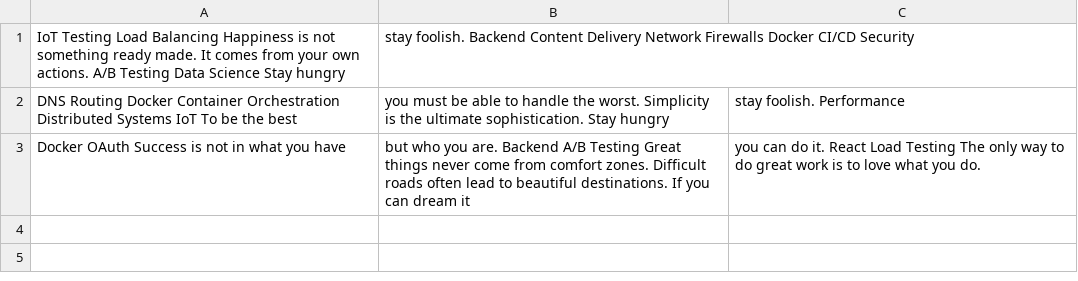
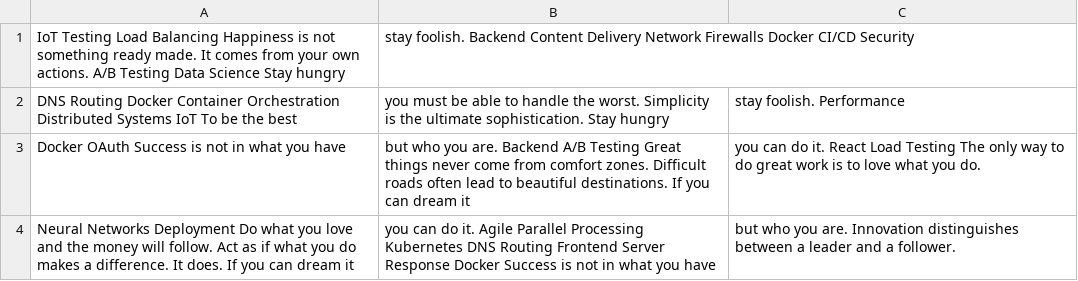
Before and after one commit to aplomb-impasto/inventory-management, a CSV file: archive/data.csv, drawn as a sheet.

Commit message:
Updated archive

```diff
--- a/archive/data.csv
+++ b/archive/data.csv
@@ -3 +3,2 @@ DNS Routing Docker Container Orchestration Distributed Systems IoT To be the bes
 Docker OAuth Success is not in what you have, but who you are. Backend A/B Testing Great things never come from comfort zones. Difficult roads often lead to beautiful destinations. If you can dream it, you can do it. React Load Testing The only way to do great work is to love what you do.
+Neural Networks Deployment Do what you love and the money will follow. Act as if what you do makes a difference. It does. If you can dream it, you can do it. Agile Parallel Processing Kubernetes DNS Routing Frontend Server Response Docker Success is not in what you have, but who you are. Innovation distinguishes between a leader and a follower.
```
Also changed, not shown: 3 other files.
